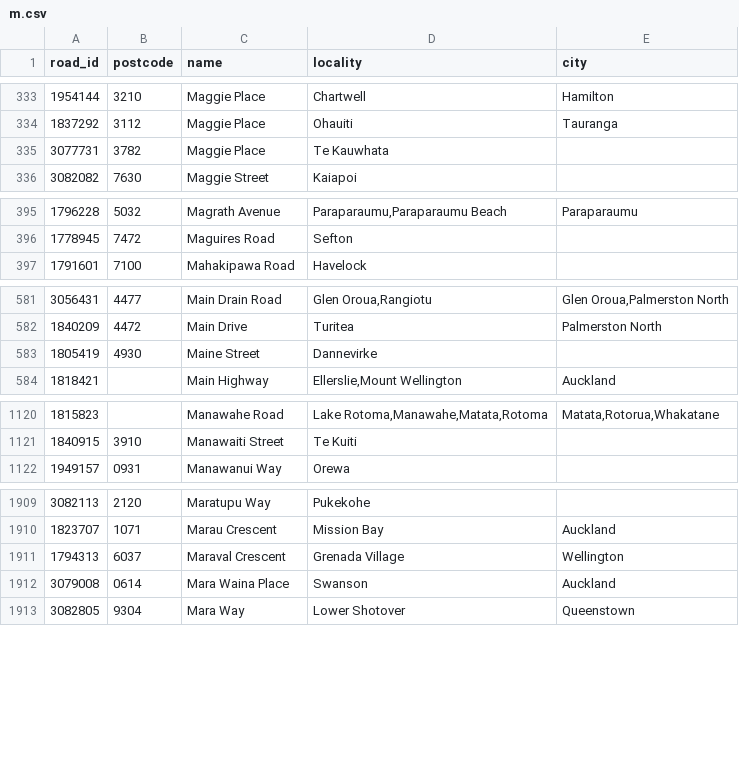
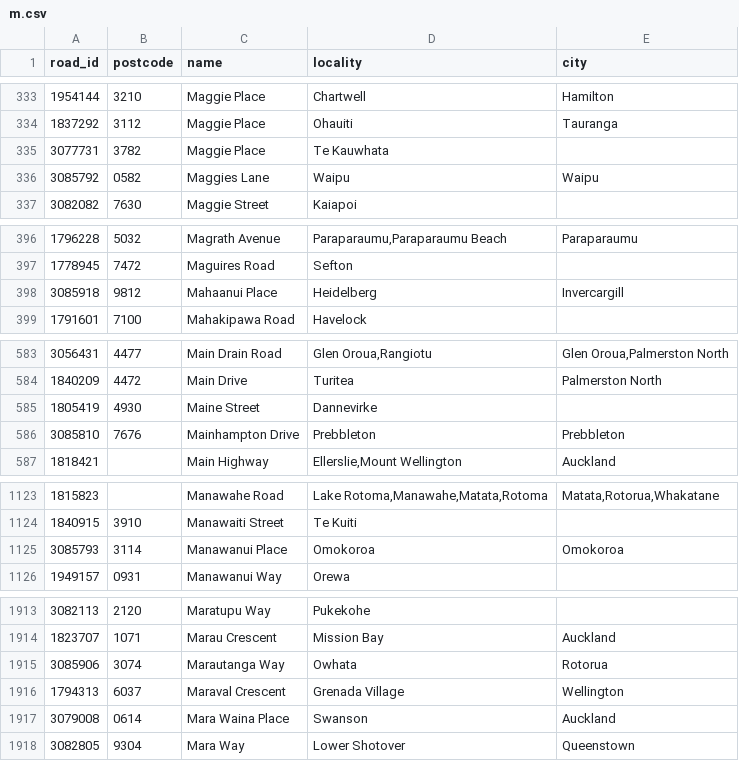
Before and after one commit to s01ipsist/open_nz_postcodes, a CSV file: street_postcodes/m.csv, drawn as a sheet; only a part is shown, gaps mark what is left out; the diff covers the shown part only; the diff names each change by its address in the sheet, - before the commit and + after, or states it on an @@ line.

```diff
--- a/street_postcodes/m.csv
+++ b/street_postcodes/m.csv
+row 336: 3085792 | 0582 | Maggies Lane | Waipu | Waipu
+row 398: 3085918 | 9812 | Mahaanui Place | Heidelberg | Invercargill
+row 586: 3085810 | 7676 | Mainhampton Drive | Prebbleton | Prebbleton
+row 1125: 3085793 | 3114 | Manawanui Place | Omokoroa | Omokoroa
+row 1915: 3085906 | 3074 | Marautanga Way | Owhata | Rotorua
```
Also changed, not shown: 9 added rows elsewhere in this file, street_postcodes/b.csv, street_postcodes/c.csv, 21 other files.
